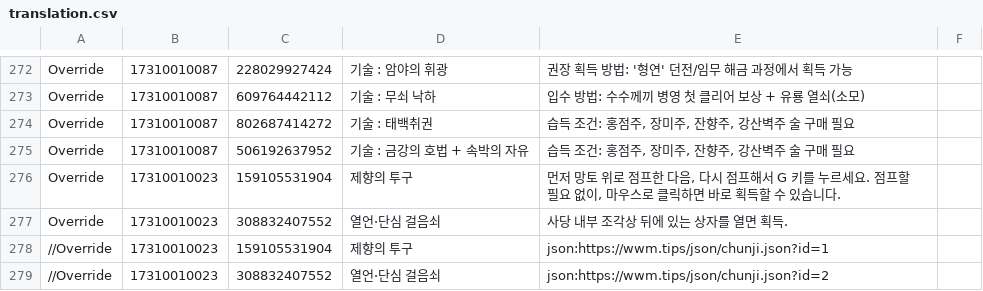
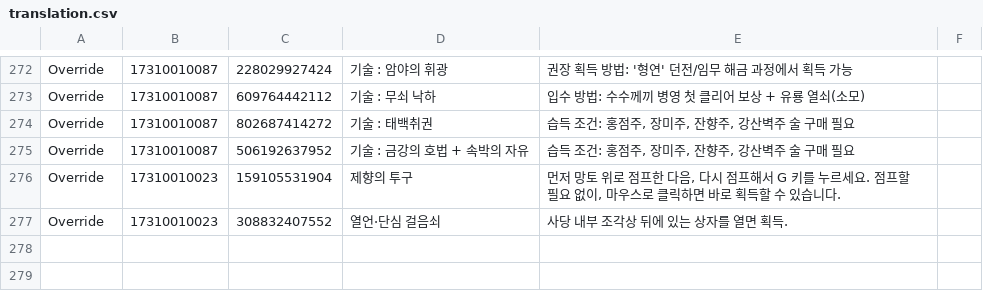
Before and after one commit to yhellos3327-eng/wwmkoreamap, a CSV file: translation.csv, drawn as a sheet; only a part is shown, gaps mark what is left out.

Commit message:
코드 제거.

```diff
--- a/translation.csv
+++ b/translation.csv
@@ -277,3 +277 @@ Override,"17310010023","159105531904","제향의 투구", "먼저 망토 위로
 Override,"17310010023","308832407552","열언·단심 걸음쇠", "사당 내부 조각상 뒤에 있는 상자를 열면 획득."
-//Override,"17310010023","159105531904","제향의 투구", "json:https://wwm.tips/json/chunji.json?id=1"
-//Override,"17310010023","308832407552","열언·단심 걸음쇠", "json:https://wwm.tips/json/chunji.json?id=2"
```
